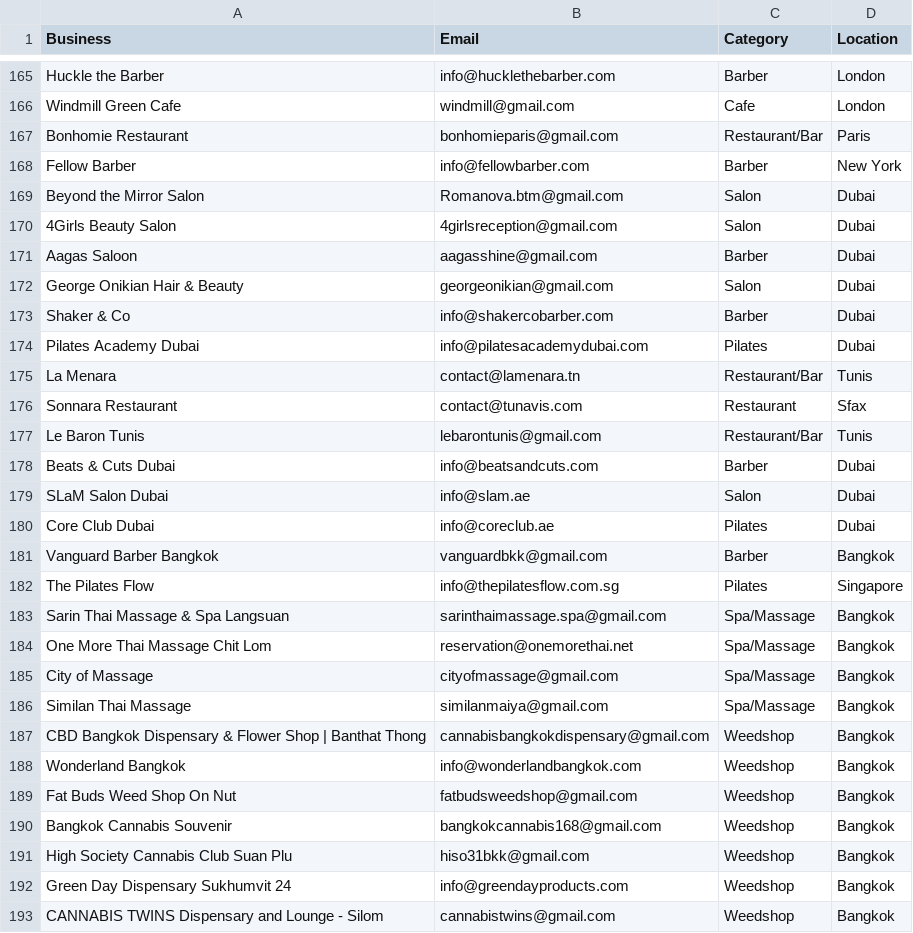
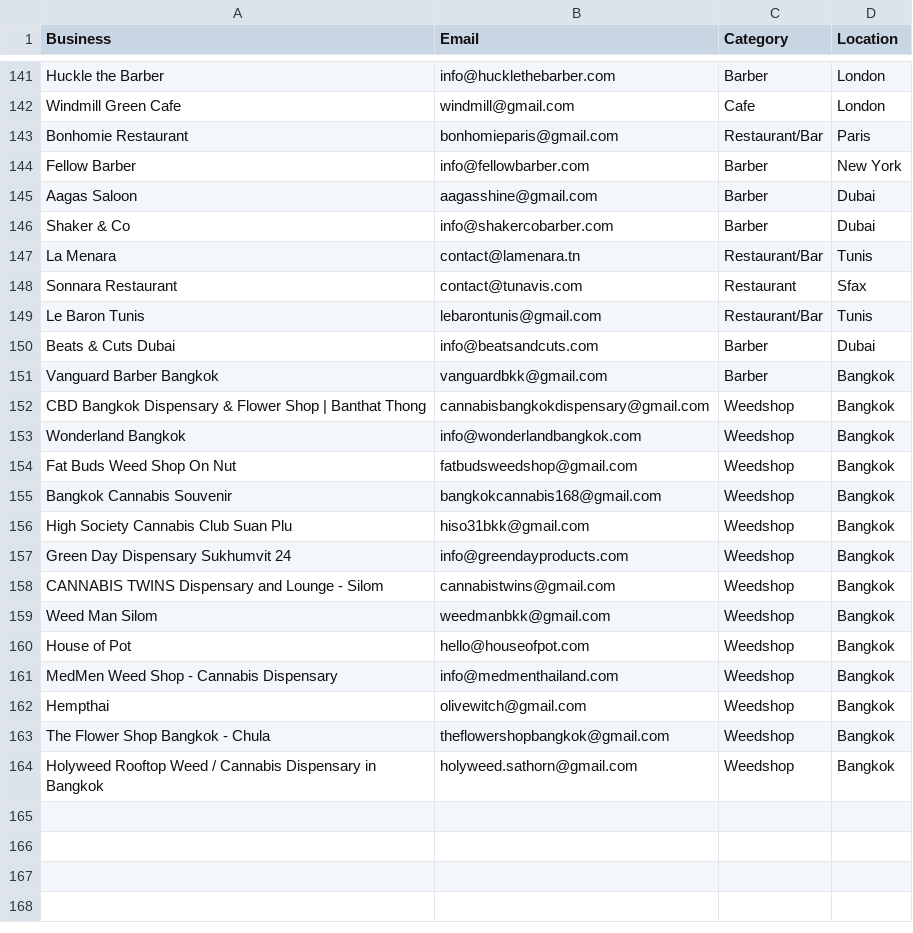
Before and after one commit to tsxau26-ux/fillo-outreach, a CSV file: leads_pool.csv, drawn as a sheet; only a part is shown, gaps mark what is left out; the shorter side is filled out with more unchanged rows; the diff covers the shown part only; the diff names each change by its address in the sheet, - before the commit and + after, or states it on an @@ line.

```diff
--- a/leads_pool.csv
+++ b/leads_pool.csv
-row 169: Beyond the Mirror Salon | Romanova.btm@gmail.com | Salon | Dubai
-row 170: 4Girls Beauty Salon | 4girlsreception@gmail.com | Salon | Dubai
-row 172: George Onikian Hair & Beauty | georgeonikian@gmail.com | Salon | Dubai
-row 174: Pilates Academy Dubai | info@pilatesacademydubai.com | Pilates | Dubai
-row 179: SLaM Salon Dubai | info@slam.ae | Salon | Dubai
-row 180: Core Club Dubai | info@coreclub.ae | Pilates | Dubai
-row 182: The Pilates Flow | info@thepilatesflow.com.sg | Pilates | Singapore
-row 183: Sarin Thai Massage & Spa Langsuan | sarinthaimassage.spa@gmail.com | Spa/Massage | Bangkok
-row 184: One More Thai Massage Chit Lom | reservation@onemorethai.net | Spa/Massage | Bangkok
-row 185: City of Massage | cityofmassage@gmail.com | Spa/Massage | Bangkok
-row 186: Similan Thai Massage | similanmaiya@gmail.com | Spa/Massage | Bangkok
```
Also changed, not shown: 24 removed rows elsewhere in this file, fillo_leads.csv, fillo_leads_clean.csv.
